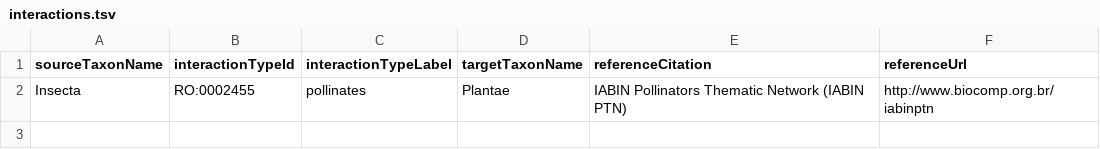
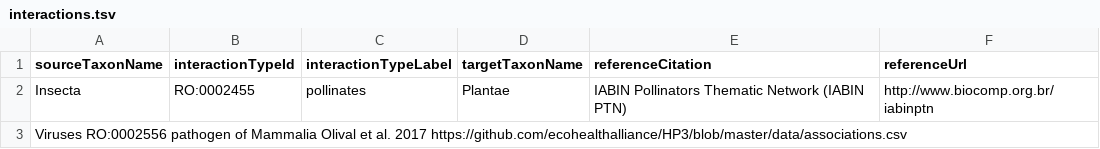
Before and after one commit to globalbioticinteractions/species-interaction-dataset-inventory, a TSV file: interactions.tsv, drawn as a sheet; the diff names each change by its address in the sheet, - before the commit and + after, or states it on an @@ line.

Commit message:
Propose Mammal-Virus dataset
from Olival et al. 2017 doi:10.1038/nature22975

```diff
--- a/interactions.tsv
+++ b/interactions.tsv
+row 3: Viruses RO:0002556 pathogen of Mammalia Olival et al. 2017 https://github.com/ecohealthalliance/HP3/blob/master/data/associations.csv
```
